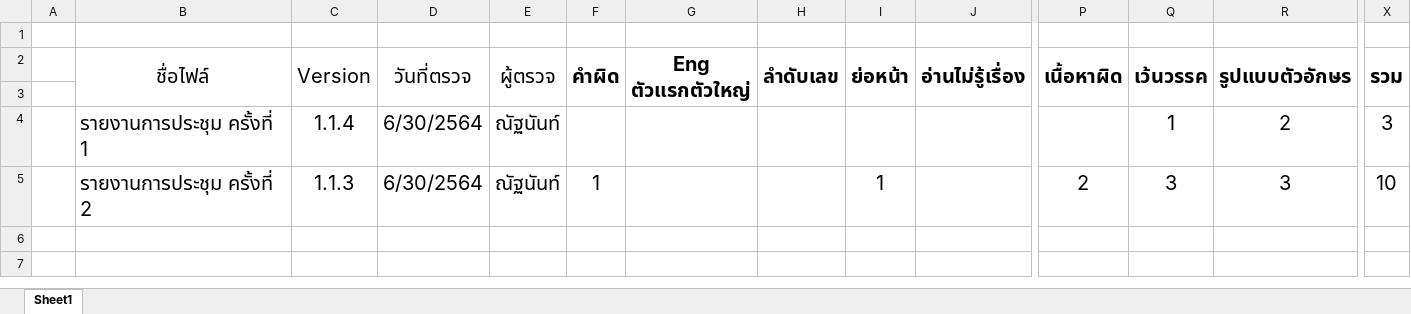
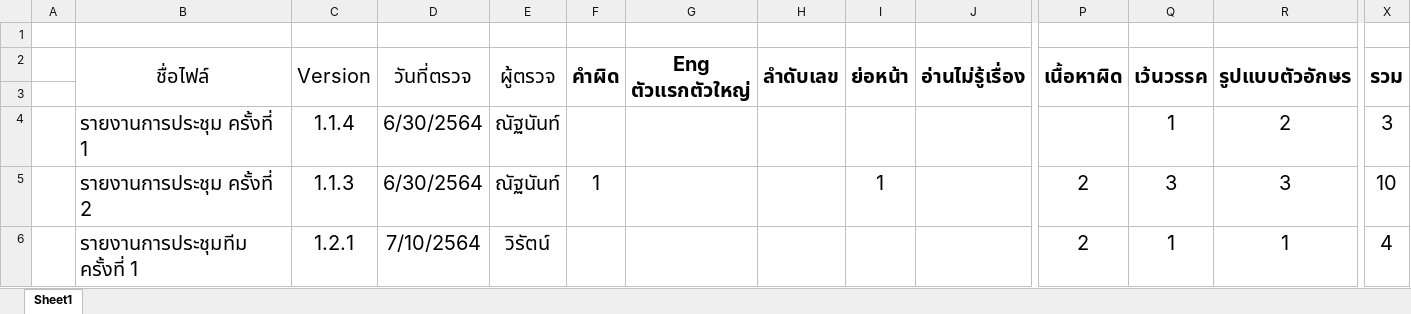
Before and after one commit to wirat0155/team4, an Excel workbook: ตรวจงาน/รายการตรวจสอบรายงานการประชุม.xlsx, sheet Sheet1, drawn as a sheet; only a part is shown, gaps mark what is left out; values as stored, in another font and other column widths than the file's, no borders; rows hold the shown columns only; the diff names each change by its address in the sheet, - before the commit and + after, or states it on an @@ line.

Commit message:
รายงานการประชุมทีม ครั้งที่ 2 (เป้าหมาย)

```diff
--- a/ตรวจงาน/รายการตรวจสอบรายงานการประชุม.xlsx (sheet Sheet1)
+++ b/ตรวจงาน/รายการตรวจสอบรายงานการประชุม.xlsx (sheet Sheet1)
+row 6:  | รายงานการประชุมทีม ครั้งที่ 1 | 1.2.1 | 7/10/2564 | วิรัตน์ |  |  |  |  |  | 2 | 1 | 1 | 4
```
Also changed, not shown: 9 other files.
